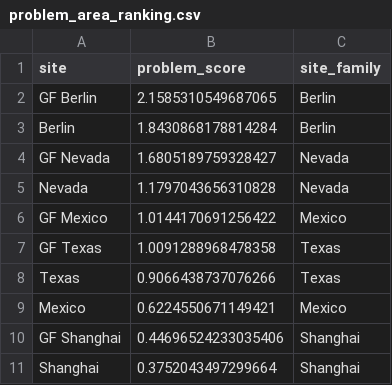
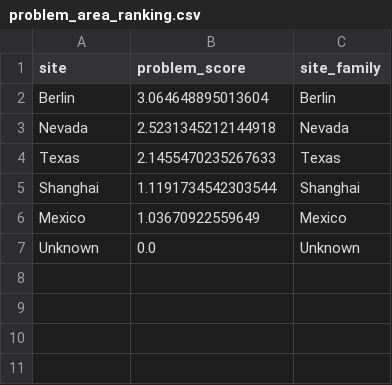
Before and after one commit to farhanv26/tesla-fde-case, a CSV file: outputs/cleaned/problem_area_ranking.csv, drawn as a sheet.

```diff
--- a/outputs/cleaned/problem_area_ranking.csv
+++ b/outputs/cleaned/problem_area_ranking.csv
@@ -1,11 +1,7 @@
 site,problem_score,site_family
-GF Berlin,2.1585310549687065,Berlin
-Berlin,1.8430868178814284,Berlin
-GF Nevada,1.6805189759328427,Nevada
-Nevada,1.1797043656310828,Nevada
-GF Mexico,1.0144170691256422,Mexico
-GF Texas,1.0091288968478358,Texas
-Texas,0.9066438737076266,Texas
-Mexico,0.6224550671149421,Mexico
-GF Shanghai,0.44696524233035406,Shanghai
-Shanghai,0.3752043497299664,Shanghai
+Berlin,3.064648895013604,Berlin
+Nevada,2.5231345212144918,Nevada
+Texas,2.1455470235267633,Texas
+Shanghai,1.1191734542303544,Shanghai
+Mexico,1.03670922559649,Mexico
+Unknown,0.0,Unknown
```
Also changed, not shown: outputs/cleaned/Tesla_FDE_Challenge_Data 4_sheet_summary.csv, outputs/cleaned/deployment_event_risk_by_site.csv, 21 other files.
